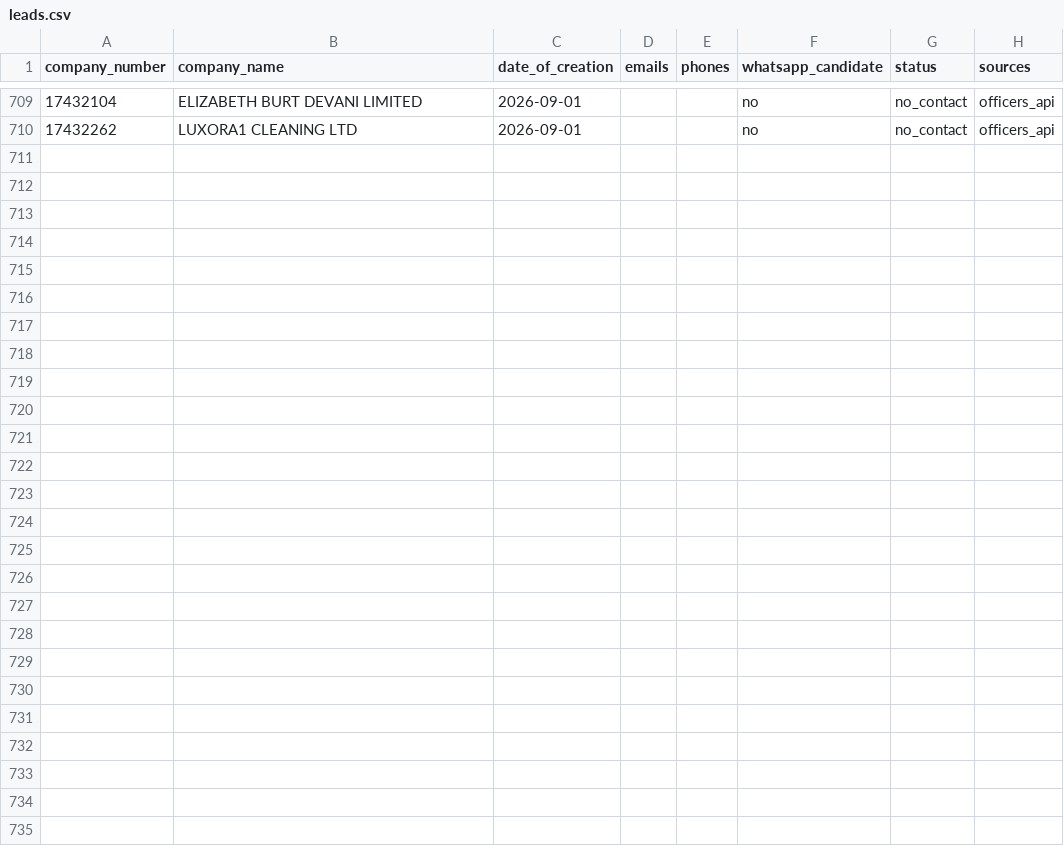
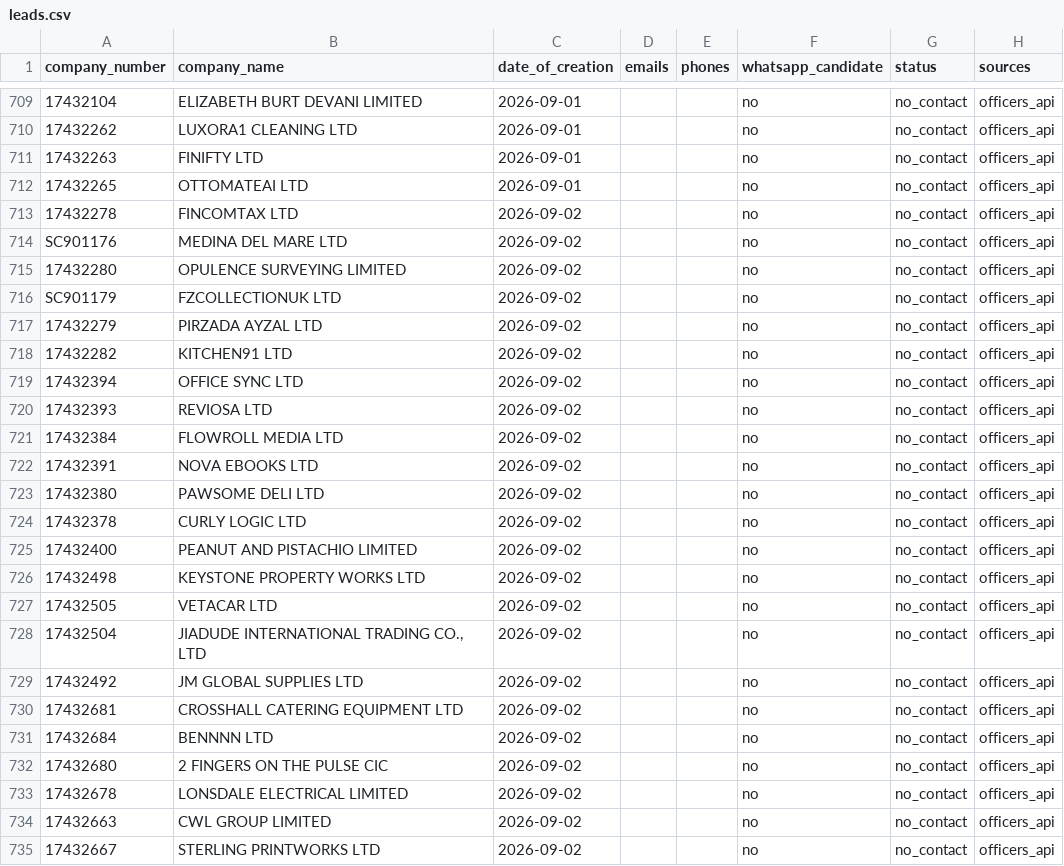
Before and after one commit to ops551/data-pipeline-test, a CSV file: leads.csv, drawn as a sheet; only a part is shown, gaps mark what is left out; the diff names each change by its address in the sheet, - before the commit and + after, or states it on an @@ line.

Commit message:
chore(outreach): auto-replenish and update sent leads [run 36611916470]

```diff
--- a/leads.csv
+++ b/leads.csv
+row 711: 17432263 | FINIFTY LTD | 2026-09-01 |  |  | no | no_contact | officers_api
+row 712: 17432265 | OTTOMATEAI LTD | 2026-09-01 |  |  | no | no_contact | officers_api
+row 713: 17432278 | FINCOMTAX LTD | 2026-09-02 |  |  | no | no_contact | officers_api
+row 714: SC901176 | MEDINA DEL MARE LTD | 2026-09-02 |  |  | no | no_contact | officers_api
+row 715: 17432280 | OPULENCE SURVEYING LIMITED | 2026-09-02 |  |  | no | no_contact | officers_api
+row 716: SC901179 | FZCOLLECTIONUK LTD | 2026-09-02 |  |  | no | no_contact | officers_api
+row 717: 17432279 | PIRZADA AYZAL LTD | 2026-09-02 |  |  | no | no_contact | officers_api
+row 718: 17432282 | KITCHEN91 LTD | 2026-09-02 |  |  | no | no_contact | officers_api
+row 719: 17432394 | OFFICE SYNC LTD | 2026-09-02 |  |  | no | no_contact | officers_api
+row 720: 17432393 | REVIOSA LTD | 2026-09-02 |  |  | no | no_contact | officers_api
+row 721: 17432384 | FLOWROLL MEDIA LTD | 2026-09-02 |  |  | no | no_contact | officers_api
+row 722: 17432391 | NOVA EBOOKS LTD | 2026-09-02 |  |  | no | no_contact | officers_api
+row 723: 17432380 | PAWSOME DELI LTD | 2026-09-02 |  |  | no | no_contact | officers_api
+row 724: 17432378 | CURLY LOGIC LTD | 2026-09-02 |  |  | no | no_contact | officers_api
+row 725: 17432400 | PEANUT AND PISTACHIO LIMITED | 2026-09-02 |  |  | no | no_contact | officers_api
+row 726: 17432498 | KEYSTONE PROPERTY WORKS LTD | 2026-09-02 |  |  | no | no_contact | officers_api
+row 727: 17432505 | VETACAR LTD | 2026-09-02 |  |  | no | no_contact | officers_api
+row 728: 17432504 | JIADUDE INTERNATIONAL TRADING CO., LTD | 2026-09-02 |  |  | no | no_contact | officers_api
+row 729: 17432492 | JM GLOBAL SUPPLIES LTD | 2026-09-02 |  |  | no | no_contact | officers_api
+row 730: 17432681 | CROSSHALL CATERING EQUIPMENT LTD | 2026-09-02 |  |  | no | no_contact | officers_api
+row 731: 17432684 | BENNNN LTD | 2026-09-02 |  |  | no | no_contact | officers_api
+row 732: 17432680 | 2 FINGERS ON THE PULSE CIC | 2026-09-02 |  |  | no | no_contact | officers_api
+row 733: 17432678 | LONSDALE ELECTRICAL LIMITED | 2026-09-02 |  |  | no | no_contact | officers_api
+row 734: 17432663 | CWL GROUP LIMITED | 2026-09-02 |  |  | no | no_contact | officers_api
+row 735: 17432667 | STERLING PRINTWORKS LTD | 2026-09-02 |  |  | no | no_contact | officers_api
```
Also changed, not shown: candidates.csv, enriched.csv.
